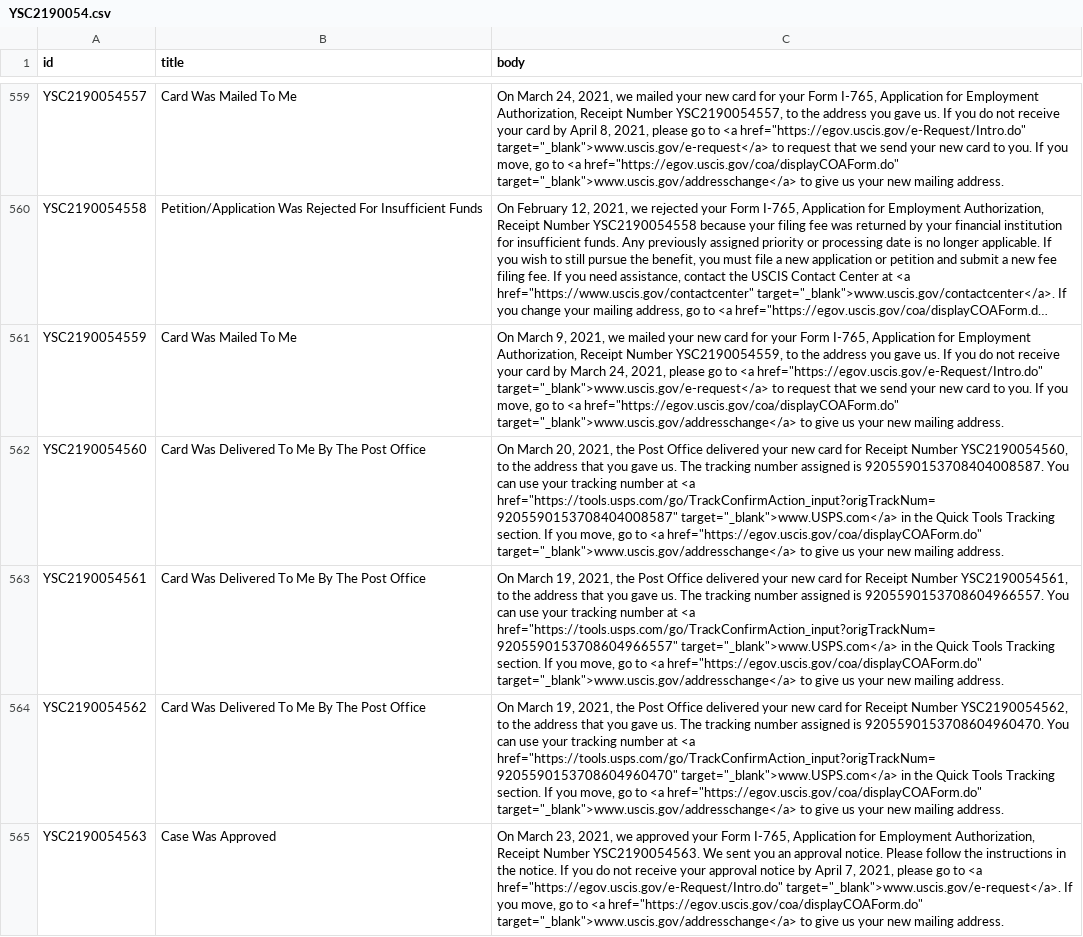
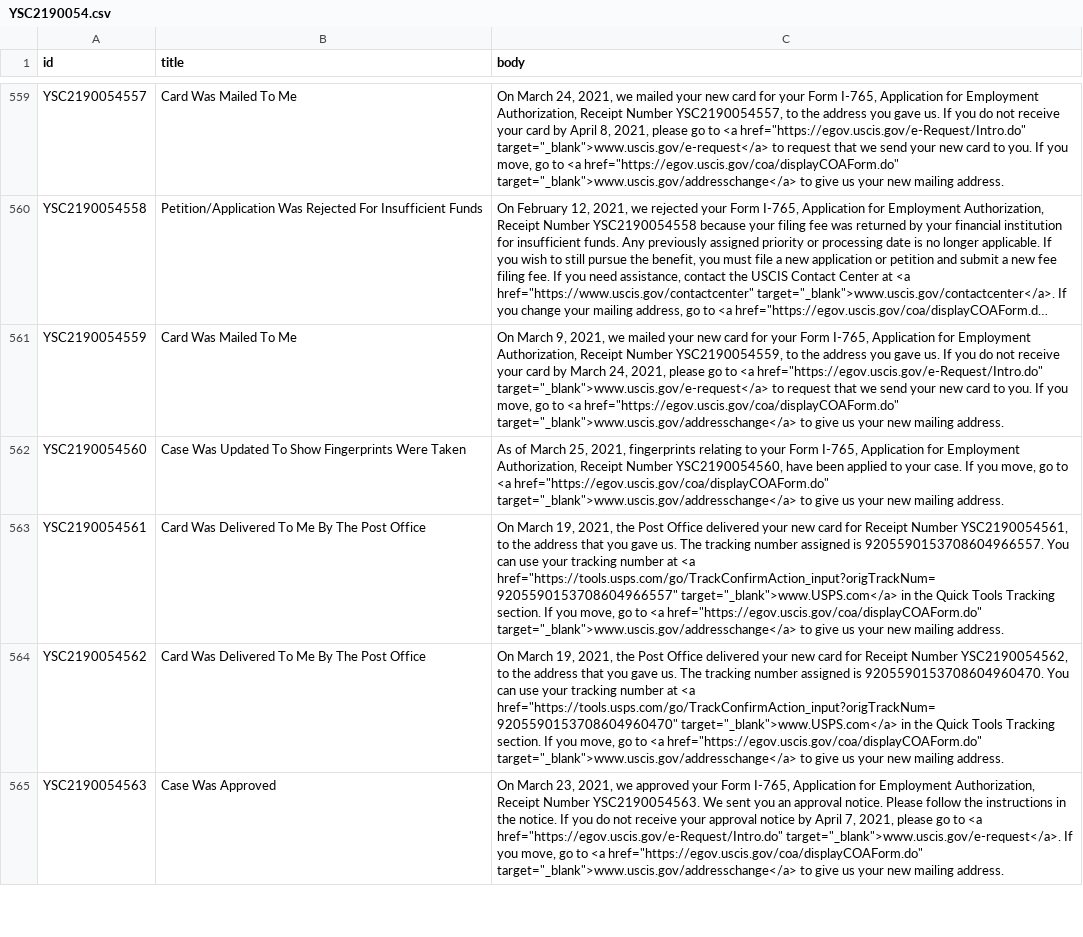
Before and after one commit to Shyamdeokr/opt-data, a CSV file: data/YSC2190054.csv, drawn as a sheet; only a part is shown, gaps mark what is left out; long unchanged cells end in …; the diff names each change by its address in the sheet, - before the commit and + after, or states it on an @@ line.

```diff
--- a/data/YSC2190054.csv
+++ b/data/YSC2190054.csv
-B562 (title): Card Was Delivered To Me By The Post Office
+B562 (title): Case Was Updated To Show Fingerprints Were Taken
-C562 (body): On March 20, 2021, the Post Office delivered your new card for Receipt Number YSC2190054560, to the address that you gave us. The tracking number assigned is 9205590153708404008587. You can use your tracking number at <a href="https://tools.usps.com/go/TrackConfirmAction_input?origTrackNum=9205590153708404008587" target="_blank">www.USPS.com</a> in the Quick Tools Tracking section. If you…
+C562 (body): As of March 25, 2021, fingerprints relating to your Form I-765, Application for Employment Authorization, Receipt Number YSC2190054560, have been applied to your case. If you…
```
Also changed, not shown: 1 other file.
